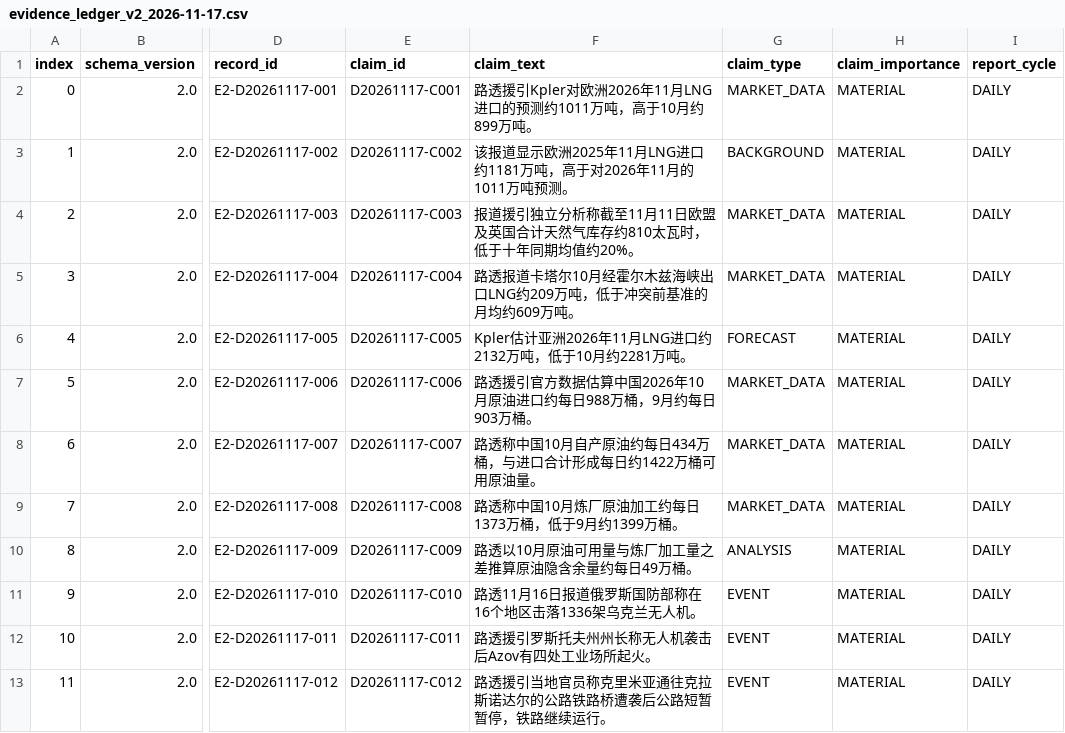
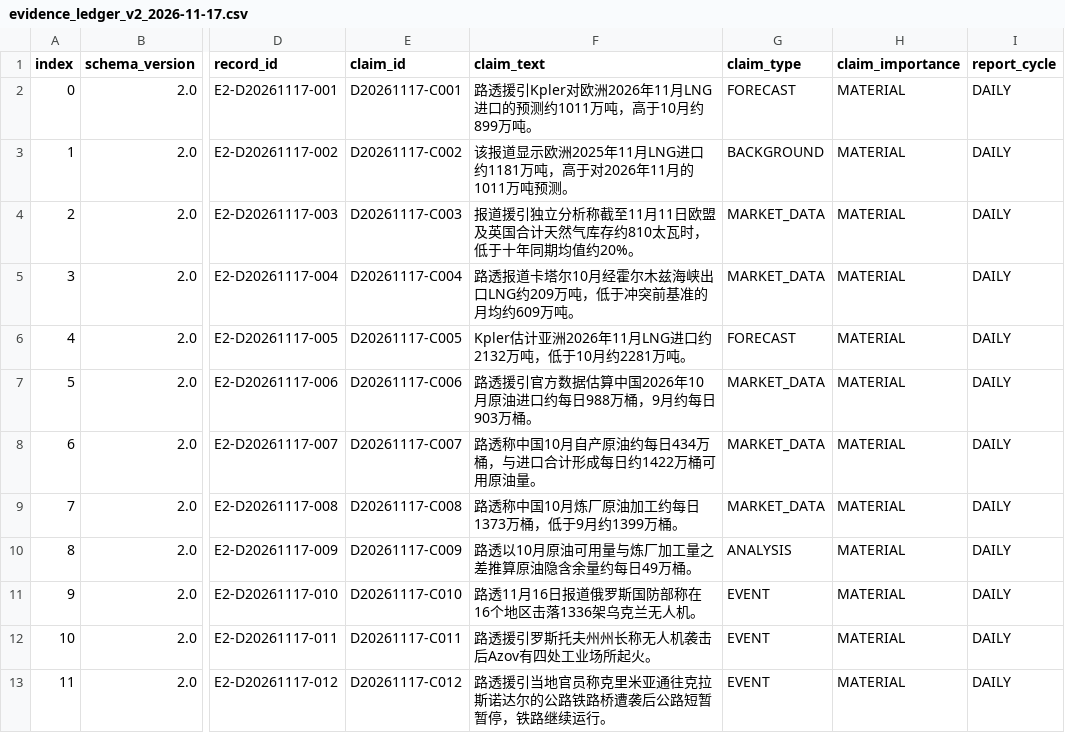
Before and after one commit to jl2642/reportops-bridge, a CSV file: daily/2026/11/2026-11-17/evidence_ledger_v2_2026-11-17.csv, drawn as a sheet; only a part is shown, gaps mark what is left out; the diff names each change by its address in the sheet, - before the commit and + after, or states it on an @@ line.

Commit message:
ReportOps 11/17 same forecast semantics in Strict V2 ledger

```diff
--- a/daily/2026/11/2026-11-17/evidence_ledger_v2_2026-11-17.csv
+++ b/daily/2026/11/2026-11-17/evidence_ledger_v2_2026-11-17.csv
-G2 (claim_type): MARKET_DATA
+G2 (claim_type): FORECAST
```
